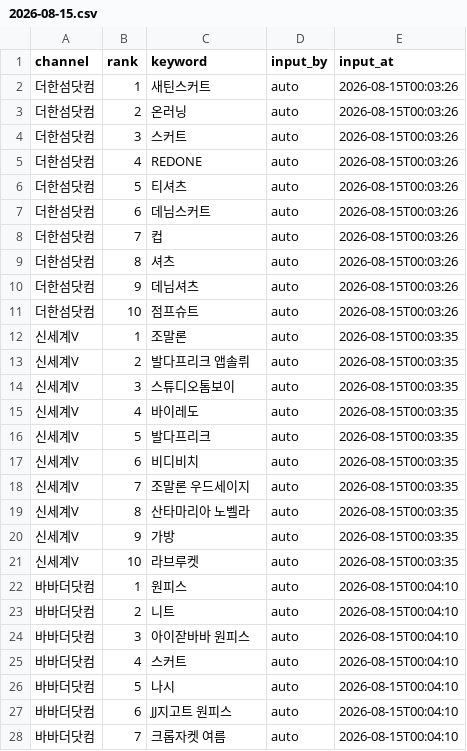
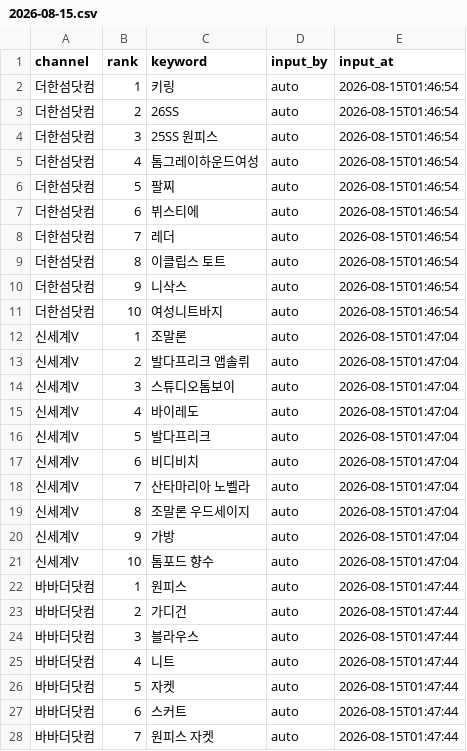
Before and after one commit to performanceteam12-sketch/babathe-trend-dashboard, a CSV file: data/app_search/2026-08-15.csv, drawn as a sheet; only a part is shown; the diff covers the shown part only.

```diff
--- a/data/app_search/2026-08-15.csv
+++ b/data/app_search/2026-08-15.csv
@@ -1,28 +1,28 @@
 channel,rank,keyword,input_by,input_at
-더한섬닷컴,1,새틴스커트,auto,2026-08-15T00:03:26
-더한섬닷컴,2,온러닝,auto,2026-08-15T00:03:26
-더한섬닷컴,3,스커트,auto,2026-08-15T00:03:26
-더한섬닷컴,4,REDONE,auto,2026-08-15T00:03:26
-더한섬닷컴,5,티셔츠,auto,2026-08-15T00:03:26
-더한섬닷컴,6,데님스커트,auto,2026-08-15T00:03:26
-더한섬닷컴,7,컵,auto,2026-08-15T00:03:26
-더한섬닷컴,8,셔츠,auto,2026-08-15T00:03:26
-더한섬닷컴,9,데님셔츠,auto,2026-08-15T00:03:26
-더한섬닷컴,10,점프슈트,auto,2026-08-15T00:03:26
-신세계V,1,조말론,auto,2026-08-15T00:03:35
-신세계V,2,발다프리크 앱솔뤼,auto,2026-08-15T00:03:35
-신세계V,3,스튜디오톰보이,auto,2026-08-15T00:03:35
-신세계V,4,바이레도,auto,2026-08-15T00:03:35
-신세계V,5,발다프리크,auto,2026-08-15T00:03:35
-신세계V,6,비디비치,auto,2026-08-15T00:03:35
-신세계V,7,조말론 우드세이지,auto,2026-08-15T00:03:35
-신세계V,8,산타마리아 노벨라,auto,2026-08-15T00:03:35
-신세계V,9,가방,auto,2026-08-15T00:03:35
-신세계V,10,라브루켓,auto,2026-08-15T00:03:35
-바바더닷컴,1,원피스,auto,2026-08-15T00:04:10
-바바더닷컴,2,니트,auto,2026-08-15T00:04:10
-바바더닷컴,3,아이잗바바 원피스,auto,2026-08-15T00:04:10
-바바더닷컴,4,스커트,auto,2026-08-15T00:04:10
-바바더닷컴,5,나시,auto,2026-08-15T00:04:10
-바바더닷컴,6,JJ지고트 원피스,auto,2026-08-15T00:04:10
-바바더닷컴,7,크롭자켓 여름,auto,2026-08-15T00:04:10
+더한섬닷컴,1,키링,auto,2026-08-15T01:46:54
+더한섬닷컴,2,26SS,auto,2026-08-15T01:46:54
+더한섬닷컴,3,25SS 원피스,auto,2026-08-15T01:46:54
+더한섬닷컴,4,톰그레이하운드여성,auto,2026-08-15T01:46:54
+더한섬닷컴,5,팔찌,auto,2026-08-15T01:46:54
+더한섬닷컴,6,뷔스티에,auto,2026-08-15T01:46:54
+더한섬닷컴,7,레더,auto,2026-08-15T01:46:54
+더한섬닷컴,8,이클립스 토트,auto,2026-08-15T01:46:54
+더한섬닷컴,9,니삭스,auto,2026-08-15T01:46:54
+더한섬닷컴,10,여성니트바지,auto,2026-08-15T01:46:54
+신세계V,1,조말론,auto,2026-08-15T01:47:04
+신세계V,2,발다프리크 앱솔뤼,auto,2026-08-15T01:47:04
+신세계V,3,스튜디오톰보이,auto,2026-08-15T01:47:04
+신세계V,4,바이레도,auto,2026-08-15T01:47:04
+신세계V,5,발다프리크,auto,2026-08-15T01:47:04
+신세계V,6,비디비치,auto,2026-08-15T01:47:04
+신세계V,7,산타마리아 노벨라,auto,2026-08-15T01:47:04
+신세계V,8,조말론 우드세이지,auto,2026-08-15T01:47:04
+신세계V,9,가방,auto,2026-08-15T01:47:04
+신세계V,10,톰포드 향수,auto,2026-08-15T01:47:04
+바바더닷컴,1,원피스,auto,2026-08-15T01:47:44
+바바더닷컴,2,가디건,auto,2026-08-15T01:47:44
+바바더닷컴,3,블라우스,auto,2026-08-15T01:47:44
+바바더닷컴,4,니트,auto,2026-08-15T01:47:44
+바바더닷컴,5,자켓,auto,2026-08-15T01:47:44
+바바더닷컴,6,스커트,auto,2026-08-15T01:47:44
+바바더닷컴,7,원피스 자켓,auto,2026-08-15T01:47:44
```
Also changed, not shown: 6 edited cells elsewhere in this file.
